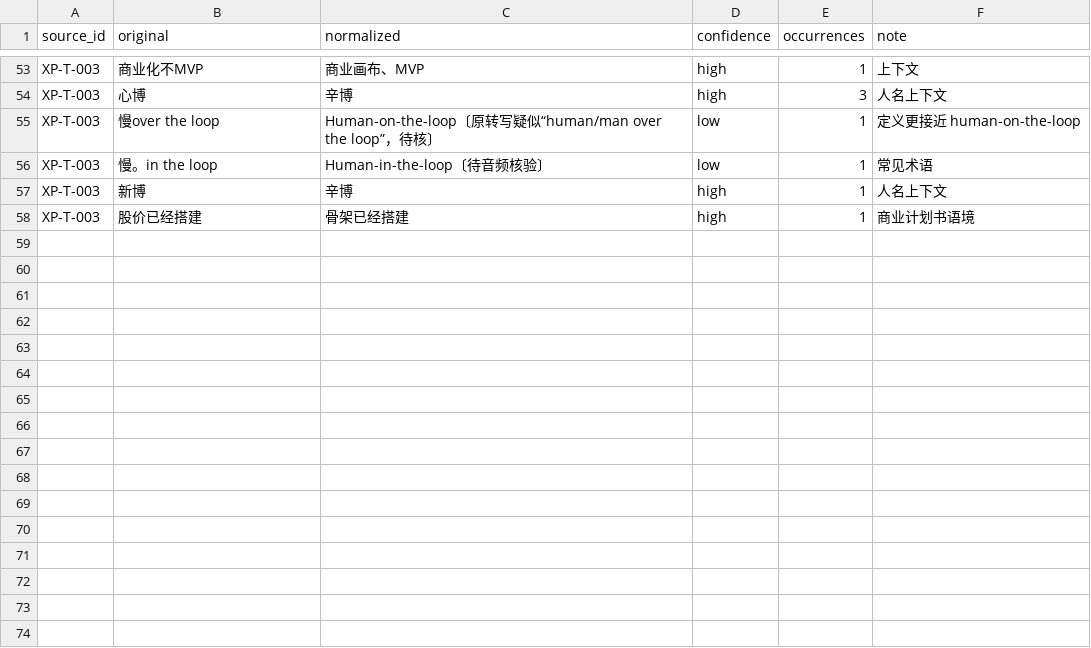
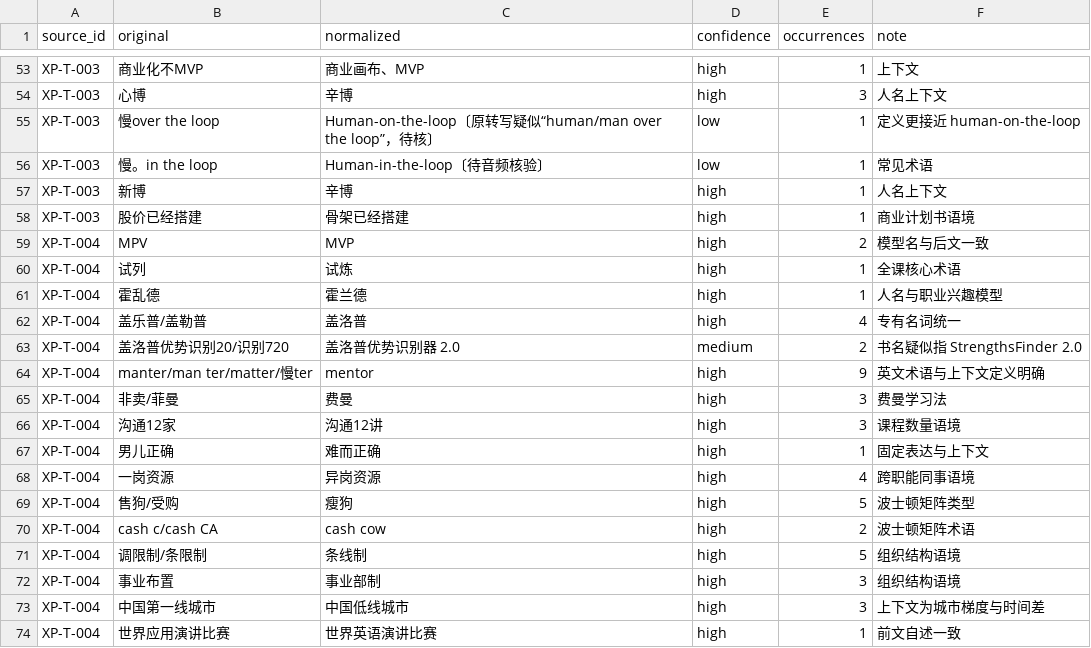
Before and after one commit to daffnjk/xia-peng-method-skills, a CSV file: 01_source/correction_log.csv, drawn as a sheet; only a part is shown, gaps mark what is left out; the diff names each change by its address in the sheet, - before the commit and + after, or states it on an @@ line.

```diff
--- a/01_source/correction_log.csv
+++ b/01_source/correction_log.csv
+row 59: XP-T-004 | MPV | MVP | high | 2 | 模型名与后文一致
+row 60: XP-T-004 | 试列 | 试炼 | high | 1 | 全课核心术语
+row 61: XP-T-004 | 霍乱德 | 霍兰德 | high | 1 | 人名与职业兴趣模型
+row 62: XP-T-004 | 盖乐普/盖勒普 | 盖洛普 | high | 4 | 专有名词统一
+row 63: XP-T-004 | 盖洛普优势识别20/识别720 | 盖洛普优势识别器 2.0 | medium | 2 | 书名疑似指 StrengthsFinder 2.0
+row 64: XP-T-004 | manter/man ter/matter/慢ter | mentor | high | 9 | 英文术语与上下文定义明确
+row 65: XP-T-004 | 非卖/菲曼 | 费曼 | high | 3 | 费曼学习法
+row 66: XP-T-004 | 沟通12家 | 沟通12讲 | high | 3 | 课程数量语境
+row 67: XP-T-004 | 男儿正确 | 难而正确 | high | 1 | 固定表达与上下文
+row 68: XP-T-004 | 一岗资源 | 异岗资源 | high | 4 | 跨职能同事语境
+row 69: XP-T-004 | 售狗/受购 | 瘦狗 | high | 5 | 波士顿矩阵类型
+row 70: XP-T-004 | cash c/cash CA | cash cow | high | 2 | 波士顿矩阵术语
+row 71: XP-T-004 | 调限制/条限制 | 条线制 | high | 5 | 组织结构语境
+row 72: XP-T-004 | 事业布置 | 事业部制 | high | 3 | 组织结构语境
+row 73: XP-T-004 | 中国第一线城市 | 中国低线城市 | high | 3 | 上下文为城市梯度与时间差
+row 74: XP-T-004 | 世界应用演讲比赛 | 世界英语演讲比赛 | high | 1 | 前文自述一致
```
Also changed, not shown: 01_source/manifest.csv, 27 other files.
